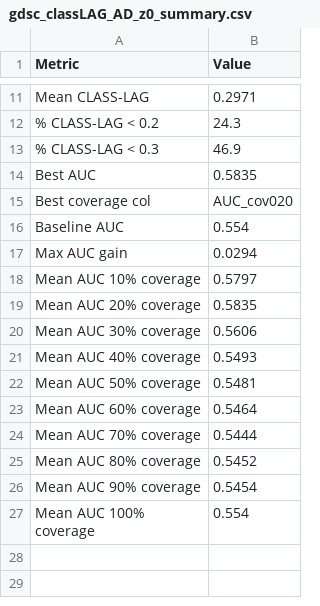
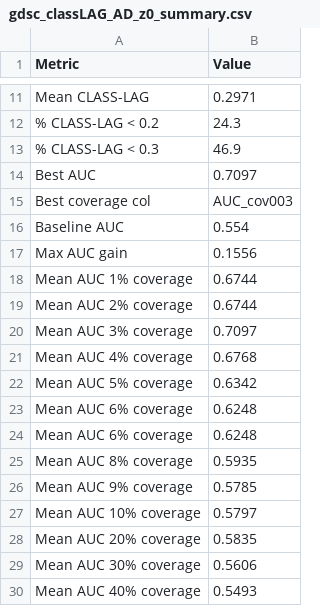
Before and after one commit to college-of-pharmacy-gachon-university/AI_RET2, a CSV file: PHENOTYPE_APPLICABILITY_DOMAIN/03_APPLICABILITY_DOMAIN/results/gdsc_classLAG_AD_z0_summary.csv, drawn as a sheet; only a part is shown, gaps mark what is left out; the shorter side is filled out with more unchanged rows.

```diff
--- a/PHENOTYPE_APPLICABILITY_DOMAIN/03_APPLICABILITY_DOMAIN/results/gdsc_classLAG_AD_z0_summary.csv
+++ b/PHENOTYPE_APPLICABILITY_DOMAIN/03_APPLICABILITY_DOMAIN/results/gdsc_classLAG_AD_z0_summary.csv
@@ -13,6 +13,15 @@ Mean CLASS-LAG,0.2971
 % CLASS-LAG < 0.3,46.9
-Best AUC,0.5835
-Best coverage col,AUC_cov020
+Best AUC,0.7097
+Best coverage col,AUC_cov003
 Baseline AUC,0.554
-Max AUC gain,0.0294
+Max AUC gain,0.1556
+Mean AUC 1% coverage,0.6744
+Mean AUC 2% coverage,0.6744
+Mean AUC 3% coverage,0.7097
+Mean AUC 4% coverage,0.6768
+Mean AUC 5% coverage,0.6342
+Mean AUC 6% coverage,0.6248
+Mean AUC 6% coverage,0.6248
+Mean AUC 8% coverage,0.5935
+Mean AUC 9% coverage,0.5785
 Mean AUC 10% coverage,0.5797
```
Also changed, not shown: PHENOTYPE_APPLICABILITY_DOMAIN/03_APPLICABILITY_DOMAIN/results/gdsc_classLAG_AD_z0_per_cellline.csv, PHENOTYPE_APPLICABILITY_DOMAIN/03_APPLICABILITY_DOMAIN/results/gdsc_classLAG_AD_z0_unwt_per_cellline.csv, 7 other files.
